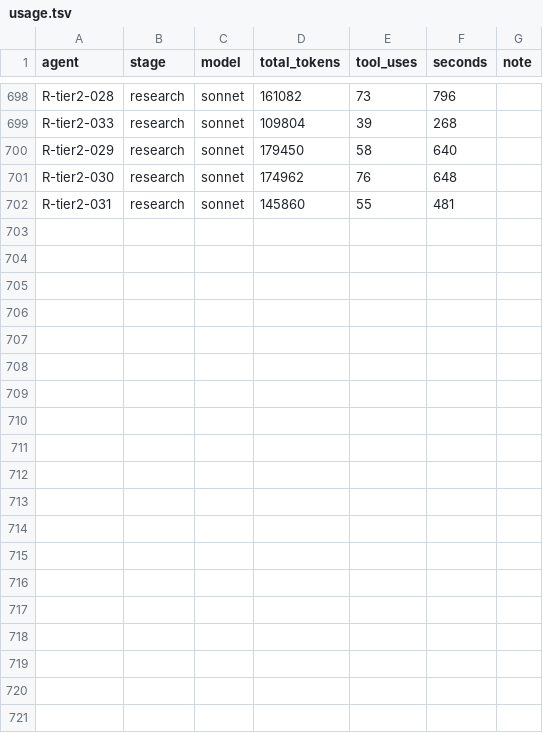
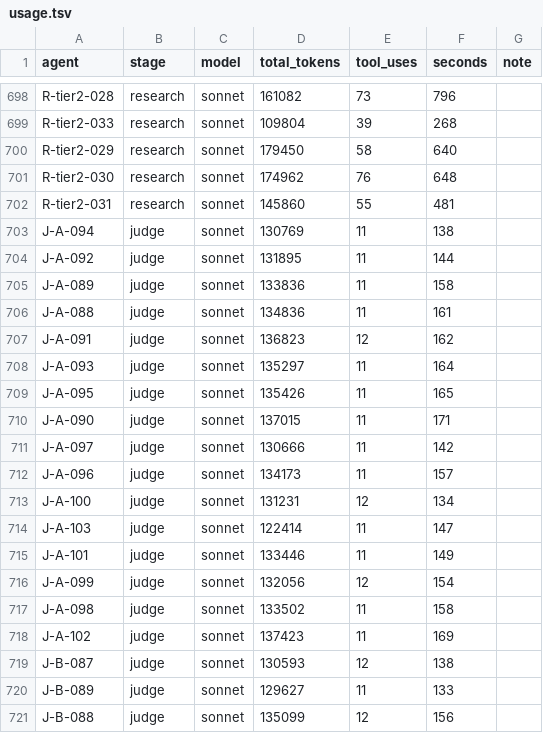
Before and after one commit to bhoult/prognosticator-awards, a TSV file: runs/match/usage.tsv, drawn as a sheet; only a part is shown, gaps mark what is left out; the diff covers the shown part only; the diff names each change by its address in the sheet, - before the commit and + after, or states it on an @@ line.

```diff
--- a/runs/match/usage.tsv
+++ b/runs/match/usage.tsv
+row 703: J-A-094 | judge | sonnet | 130769 | 11 | 138
+row 704: J-A-092 | judge | sonnet | 131895 | 11 | 144
+row 705: J-A-089 | judge | sonnet | 133836 | 11 | 158
+row 706: J-A-088 | judge | sonnet | 134836 | 11 | 161
+row 707: J-A-091 | judge | sonnet | 136823 | 12 | 162
+row 708: J-A-093 | judge | sonnet | 135297 | 11 | 164
+row 709: J-A-095 | judge | sonnet | 135426 | 11 | 165
+row 710: J-A-090 | judge | sonnet | 137015 | 11 | 171
+row 711: J-A-097 | judge | sonnet | 130666 | 11 | 142
+row 712: J-A-096 | judge | sonnet | 134173 | 11 | 157
+row 713: J-A-100 | judge | sonnet | 131231 | 12 | 134
+row 714: J-A-103 | judge | sonnet | 122414 | 11 | 147
+row 715: J-A-101 | judge | sonnet | 133446 | 11 | 149
+row 716: J-A-099 | judge | sonnet | 132056 | 12 | 154
+row 717: J-A-098 | judge | sonnet | 133502 | 11 | 158
+row 718: J-A-102 | judge | sonnet | 137423 | 11 | 169
+row 719: J-B-087 | judge | sonnet | 130593 | 12 | 138
+row 720: J-B-089 | judge | sonnet | 129627 | 11 | 133
+row 721: J-B-088 | judge | sonnet | 135099 | 12 | 156
```
Also changed, not shown: 14 added rows elsewhere in this file, 9 other files.
